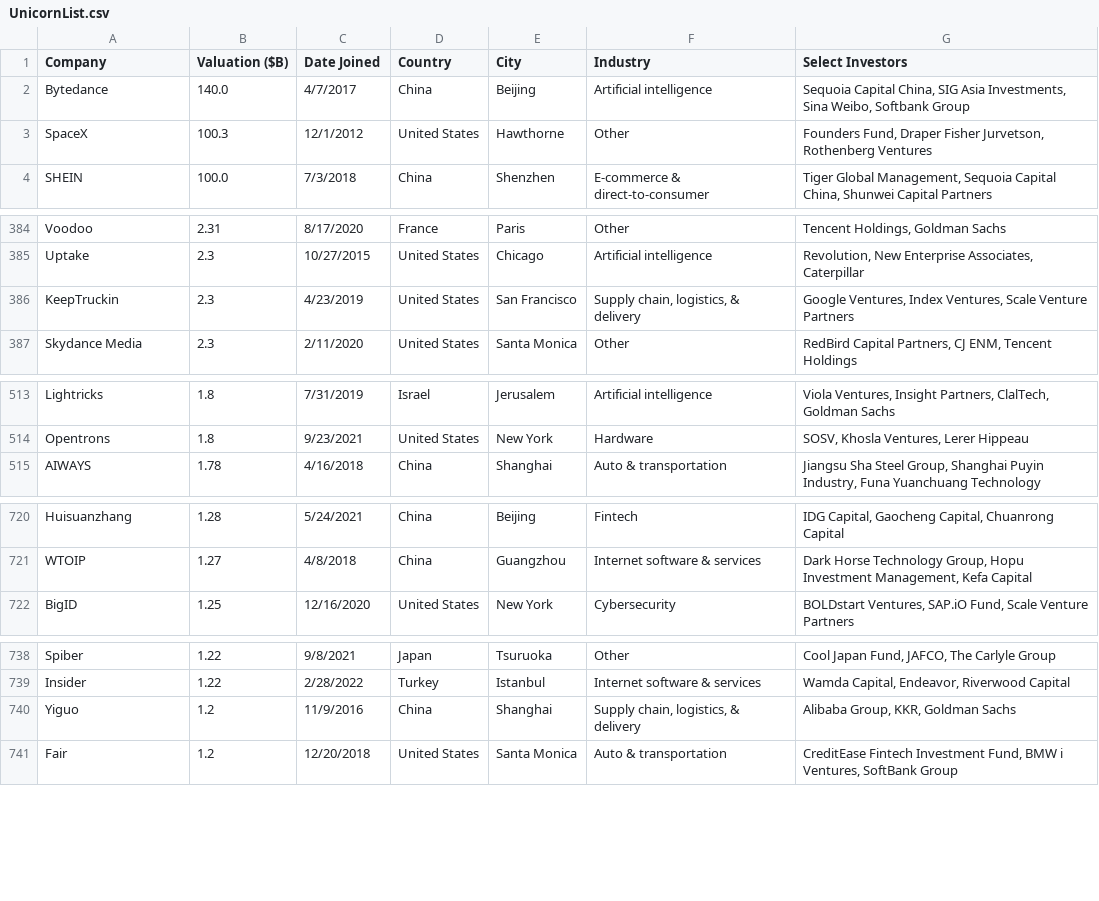
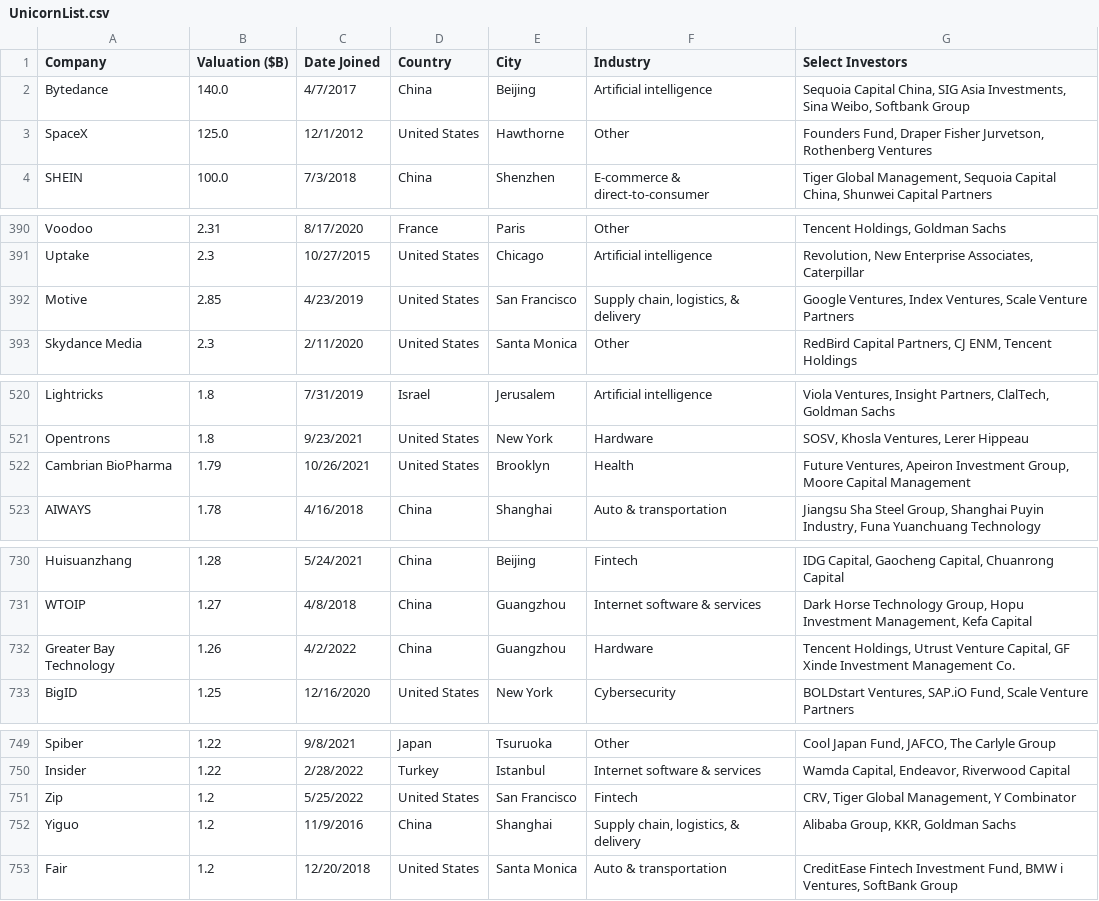
Before and after one commit to Hiromisa/unicorn-autoscrape, a CSV file: UnicornList.csv, drawn as a sheet; only a part is shown, gaps mark what is left out; the diff covers the shown part only.

```diff
--- a/UnicornList.csv
+++ b/UnicornList.csv
@@ -2,3 +2,3 @@ Company,Valuation ($B),Date Joined,Country,City,Industry,Select Investors
 Bytedance,140.0,4/7/2017,China,Beijing,Artificial intelligence,"Sequoia Capital China, SIG Asia Investments, Sina Weibo, Softbank Group"
-SpaceX,100.3,12/1/2012,United States,Hawthorne,Other,"Founders Fund, Draper Fisher Jurvetson, Rothenberg Ventures"
+SpaceX,125.0,12/1/2012,United States,Hawthorne,Other,"Founders Fund, Draper Fisher Jurvetson, Rothenberg Ventures"
 SHEIN,100.0,7/3/2018,China,Shenzhen,E-commerce & direct-to-consumer,"Tiger Global Management, Sequoia Capital China, Shunwei Capital Partners"
@@ -385,3 +391,3 @@ Voodoo,2.31,8/17/2020,France,Paris,Other,"Tencent Holdings, Goldman Sachs"
 Uptake,2.3,10/27/2015,United States,Chicago,Artificial intelligence,"Revolution, New Enterprise Associates, Caterpillar"
-KeepTruckin,2.3,4/23/2019,United States,San Francisco,"Supply chain, logistics, & delivery","Google Ventures, Index Ventures, Scale Venture Partners"
+Motive,2.85,4/23/2019,United States,San Francisco,"Supply chain, logistics, & delivery","Google Ventures, Index Ventures, Scale Venture Partners"
 Skydance Media,2.3,2/11/2020,United States,Santa Monica,Other,"RedBird Capital Partners, CJ ENM, Tencent Holdings"
@@ -514,2 +521,3 @@ Lightricks,1.8,7/31/2019,Israel,Jerusalem,Artificial intelligence,"Viola Venture
 Opentrons,1.8,9/23/2021,United States,New York,Hardware,"SOSV, Khosla Ventures, Lerer Hippeau"
+Cambrian BioPharma,1.79,10/26/2021,United States,Brooklyn,Health,"Future Ventures, Apeiron Investment Group, Moore Capital Management"
 AIWAYS,1.78,4/16/2018,China,Shanghai,Auto & transportation,"Jiangsu Sha Steel Group, Shanghai Puyin Industry, Funa Yuanchuang Technology"
@@ -721,2 +731,3 @@ Huisuanzhang,1.28,5/24/2021,China,Beijing,Fintech,"IDG Capital, Gaocheng Capital
 WTOIP,1.27,4/8/2018,China,Guangzhou,Internet software & services,"Dark Horse Technology Group, Hopu Investment Management, Kefa Capital"
+Greater Bay Technology,1.26,4/2/2022,China,Guangzhou,Hardware,"Tencent Holdings, Utrust Venture Capital, GF Xinde Investment Management Co."
 BigID,1.25,12/16/2020,United States,New York,Cybersecurity,"BOLDstart Ventures, SAP.iO Fund, Scale Venture Partners"
@@ -739,2 +750,3 @@ Spiber,1.22,9/8/2021,Japan,Tsuruoka,Other,"Cool Japan Fund, JAFCO, The Carlyle G
 Insider,1.22,2/28/2022,Turkey,Istanbul,Internet software & services,"Wamda Capital, Endeavor, Riverwood Capital"
+Zip,1.2,5/25/2022,United States,San Francisco,Fintech,"CRV, Tiger Global Management, Y Combinator"
 Yiguo,1.2,11/9/2016,China,Shanghai,"Supply chain, logistics, & delivery","Alibaba Group, KKR, Goldman Sachs"
```
Also changed, not shown: 14 added rows and 1 edited cell elsewhere in this file.
